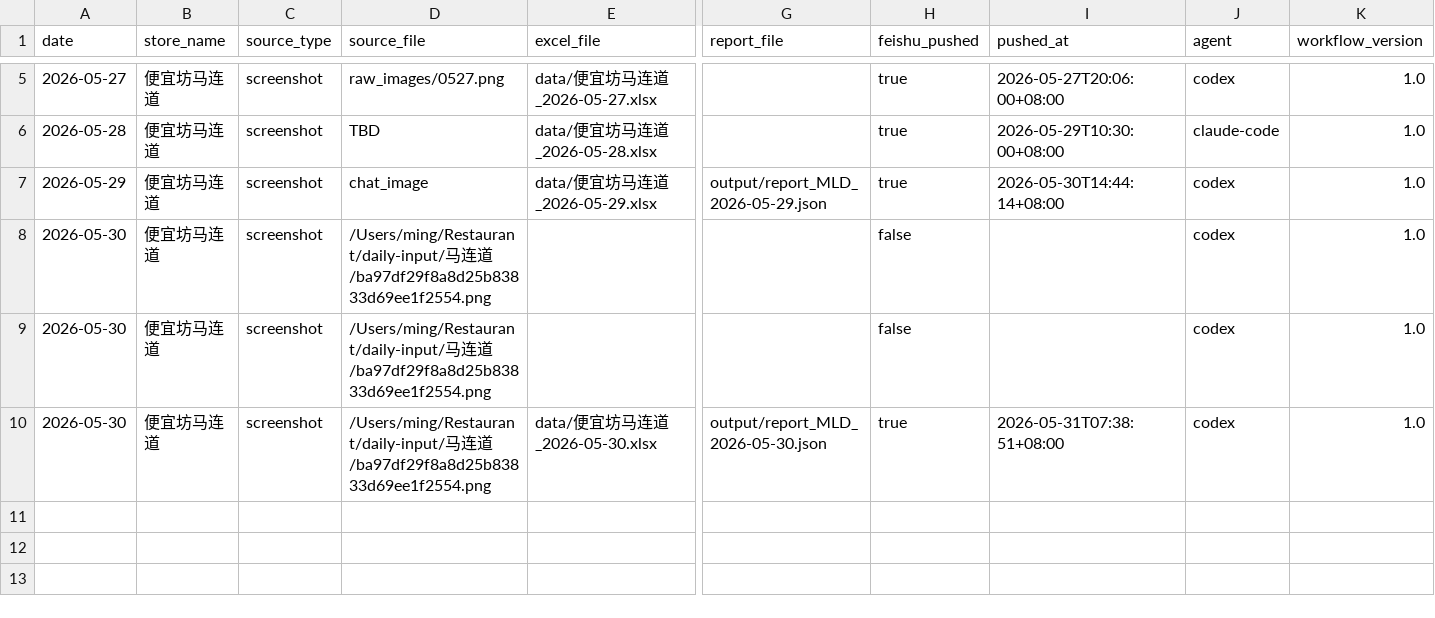
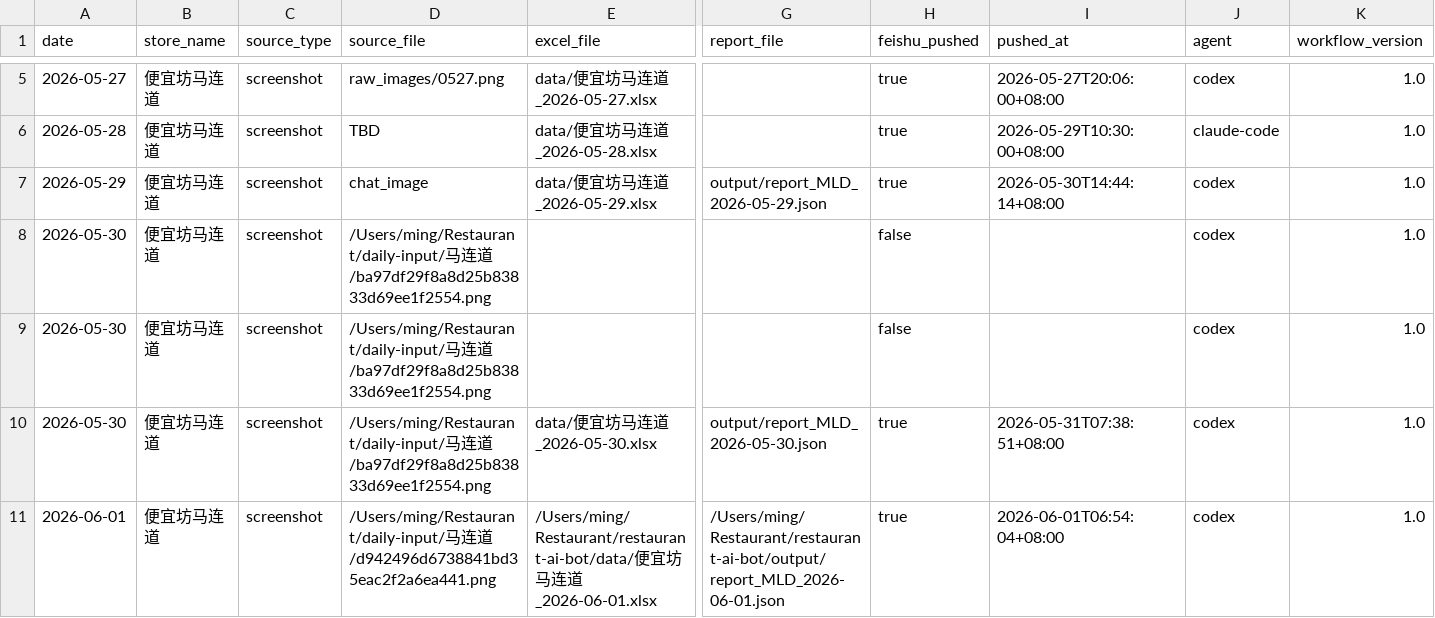
Before and after one commit to marsming4032351-star/restaurant-ai-bot, a CSV file: data/pipeline_log.csv, drawn as a sheet; only a part is shown, gaps mark what is left out; rows hold the shown columns only; the diff names each change by its address in the sheet, - before the commit and + after, or states it on an @@ line.

Commit message:
日报推送完成：2026-06-01 便宜坊马连道

```diff
--- a/data/pipeline_log.csv
+++ b/data/pipeline_log.csv
+row 11: 2026-06-01 | 便宜坊马连道 | screenshot | /Users/ming/Restaurant/daily-input/马连道/d942496d6738841bd35eac2f2a6ea441.png | /Users/ming/Restaurant/restaurant-ai-bot/data/便宜坊马连道_2026-06-01.xlsx | /Users/ming/Restaurant/restaurant-ai-bot/output/report_MLD_2026-06-01.json | true | 2026-06-01T06:54:04+08:00 | codex | 1.0
```
Also changed, not shown: 1 other file.
